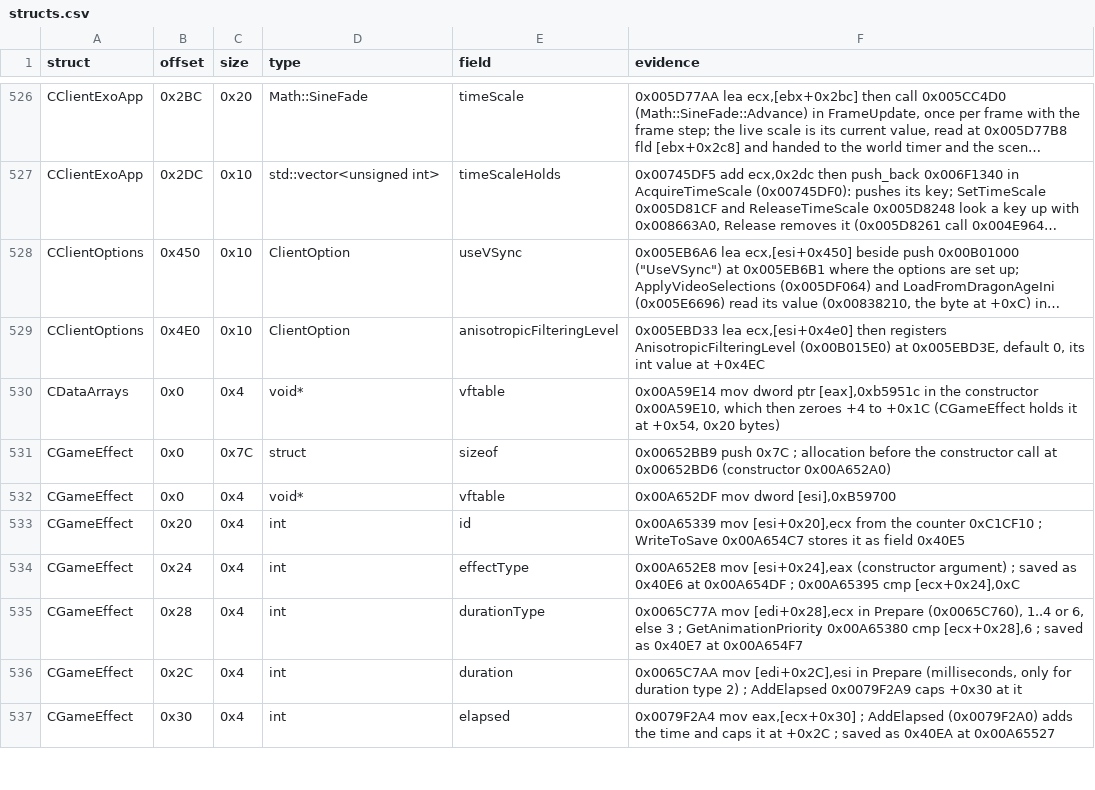
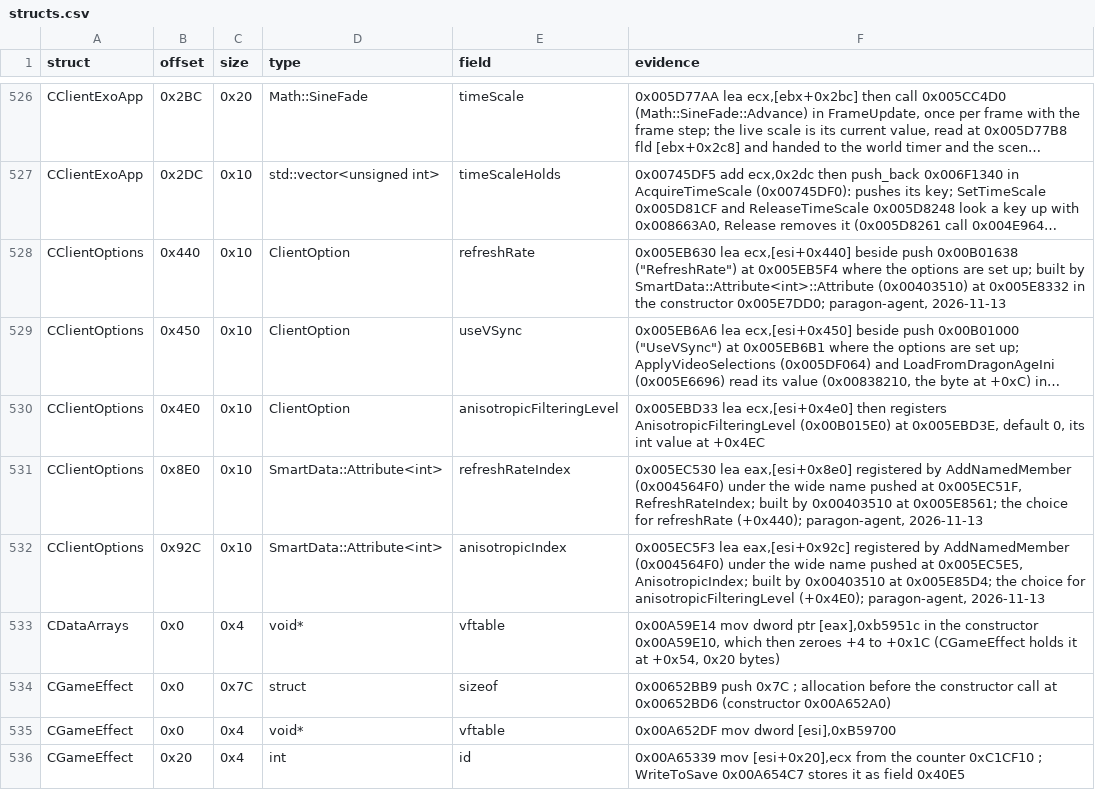
Before and after one commit to Whocares66-Dev/DAOAddressLibrary, a CSV file: data/structs.csv, drawn as a sheet; only a part is shown, gaps mark what is left out; the shorter side is filled out with more unchanged rows; long unchanged cells end in …; the diff names each change by its address in the sheet, - before the commit and + after, or states it on an @@ line.

```diff
--- a/data/structs.csv
+++ b/data/structs.csv
+row 528: CClientOptions | 0x440 | 0x10 | ClientOption | refreshRate | 0x005EB630 lea ecx,[esi+0x440] beside push 0x00B01638 ("RefreshRate") at 0x005EB5F4 where the options are set up; built by SmartData::Attribute<int>::Attribute (0x00403510) at 0x005E8332 in the constructor 0x005E7DD0; paragon-agent, 2026-11-13
+row 531: CClientOptions | 0x8E0 | 0x10 | SmartData::Attribute<int> | refreshRateIndex | 0x005EC530 lea eax,[esi+0x8e0] registered by AddNamedMember (0x004564F0) under the wide name pushed at 0x005EC51F, RefreshRateIndex; built by 0x00403510 at 0x005E8561; the choice for refreshRate (+0x440); paragon-agent, 2026-11-13
+row 532: CClientOptions | 0x92C | 0x10 | SmartData::Attribute<int> | anisotropicIndex | 0x005EC5F3 lea eax,[esi+0x92c] registered by AddNamedMember (0x004564F0) under the wide name pushed at 0x005EC5E5, AnisotropicIndex; built by 0x00403510 at 0x005E85D4; the choice for anisotropicFilteringLevel (+0x4E0); paragon-agent, 2026-11-13
```
Also changed, not shown: 1 other file.
